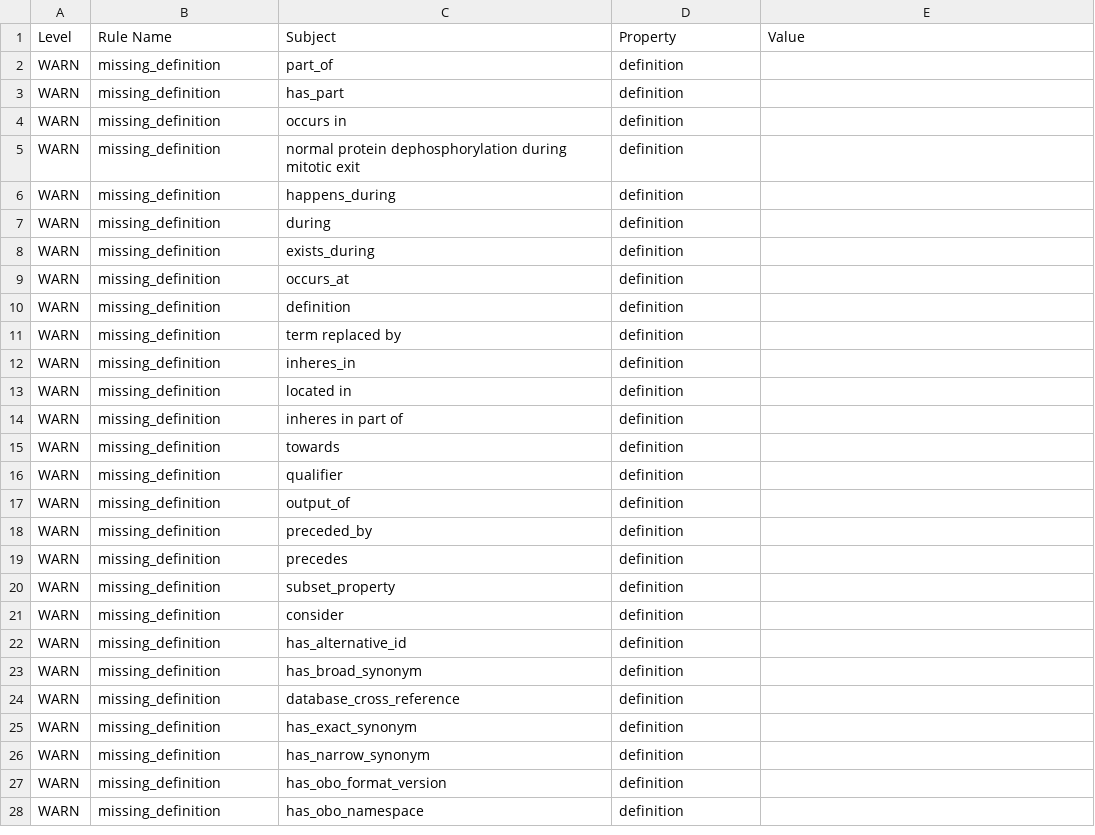
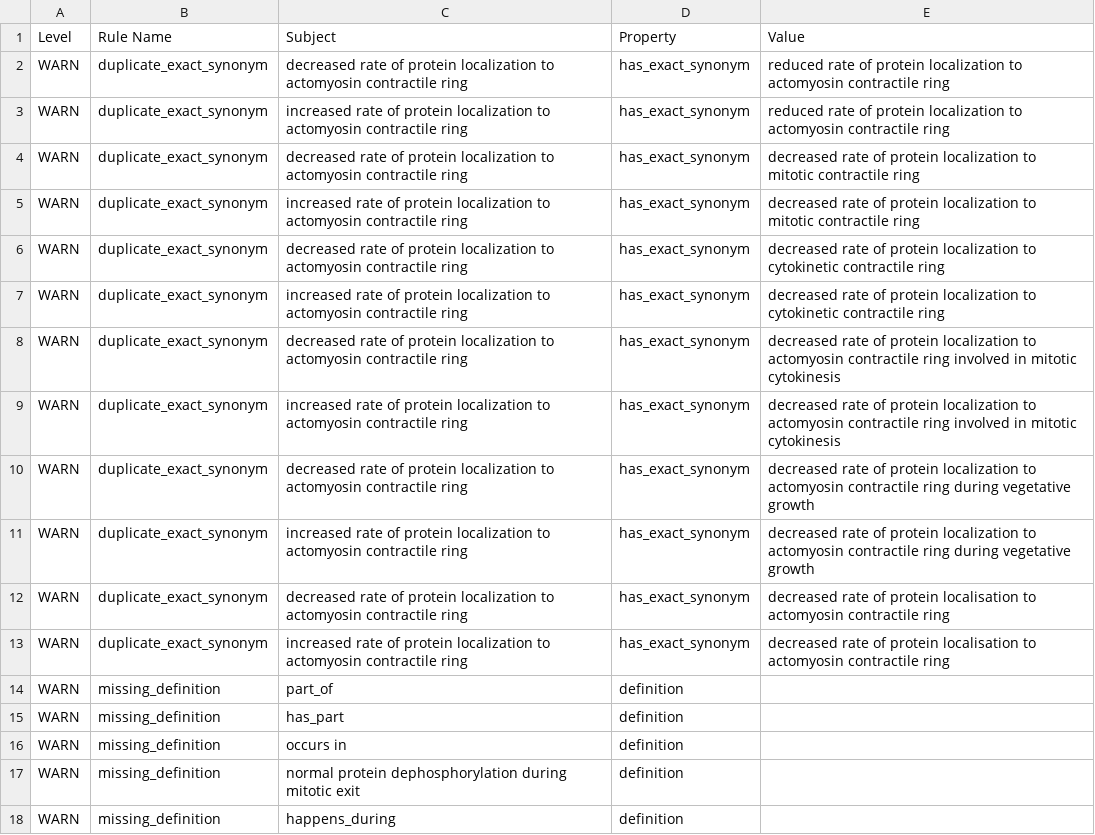
Before and after one commit to pombase/fypo, a TSV file: reports/fypo-edit.obo-obo-report.tsv, drawn as a sheet; only a part is shown; the shorter side is filled out with more unchanged rows.

Commit message:
fypo-release-2021-12-07

```diff
--- a/reports/fypo-edit.obo-obo-report.tsv
+++ b/reports/fypo-edit.obo-obo-report.tsv
@@ -1,2 +1,14 @@
 Level	Rule Name	Subject	Property	Value
+WARN	duplicate_exact_synonym	decreased rate of protein localization to actomyosin contractile ring	has_exact_synonym	reduced rate of protein localization to actomyosin contractile ring
+WARN	duplicate_exact_synonym	increased rate of protein localization to actomyosin contractile ring	has_exact_synonym	reduced rate of protein localization to actomyosin contractile ring
+WARN	duplicate_exact_synonym	decreased rate of protein localization to actomyosin contractile ring	has_exact_synonym	decreased rate of protein localization to mitotic contractile ring
+WARN	duplicate_exact_synonym	increased rate of protein localization to actomyosin contractile ring	has_exact_synonym	decreased rate of protein localization to mitotic contractile ring
+WARN	duplicate_exact_synonym	decreased rate of protein localization to actomyosin contractile ring	has_exact_synonym	decreased rate of protein localization to cytokinetic contractile ring
+WARN	duplicate_exact_synonym	increased rate of protein localization to actomyosin contractile ring	has_exact_synonym	decreased rate of protein localization to cytokinetic contractile ring
+WARN	duplicate_exact_synonym	decreased rate of protein localization to actomyosin contractile ring	has_exact_synonym	decreased rate of protein localization to actomyosin contractile ring involved in mitotic cytokinesis
+WARN	duplicate_exact_synonym	increased rate of protein localization to actomyosin contractile ring	has_exact_synonym	decreased rate of protein localization to actomyosin contractile ring involved in mitotic cytokinesis
+WARN	duplicate_exact_synonym	decreased rate of protein localization to actomyosin contractile ring	has_exact_synonym	decreased rate of protein localization to actomyosin contractile ring during vegetative growth
+WARN	duplicate_exact_synonym	increased rate of protein localization to actomyosin contractile ring	has_exact_synonym	decreased rate of protein localization to actomyosin contractile ring during vegetative growth
+WARN	duplicate_exact_synonym	decreased rate of protein localization to actomyosin contractile ring	has_exact_synonym	decreased rate of protein localisation to actomyosin contractile ring
+WARN	duplicate_exact_synonym	increased rate of protein localization to actomyosin contractile ring	has_exact_synonym	decreased rate of protein localisation to actomyosin contractile ring
 WARN	missing_definition	part_of	definition	
```
Also changed, not shown: src/ontology/reports/fypo-edit.obo-obo-report.tsv, 52 other files.
